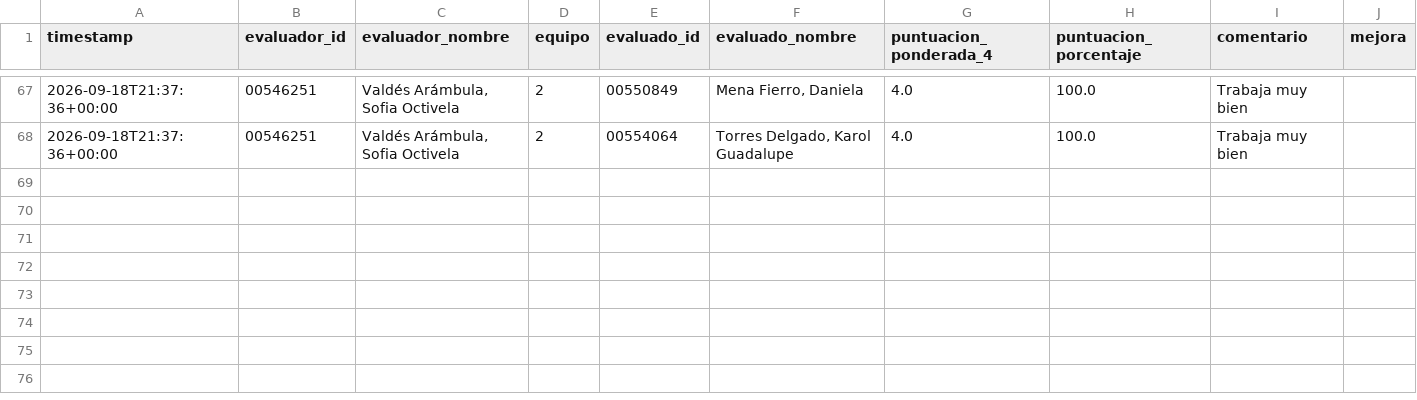
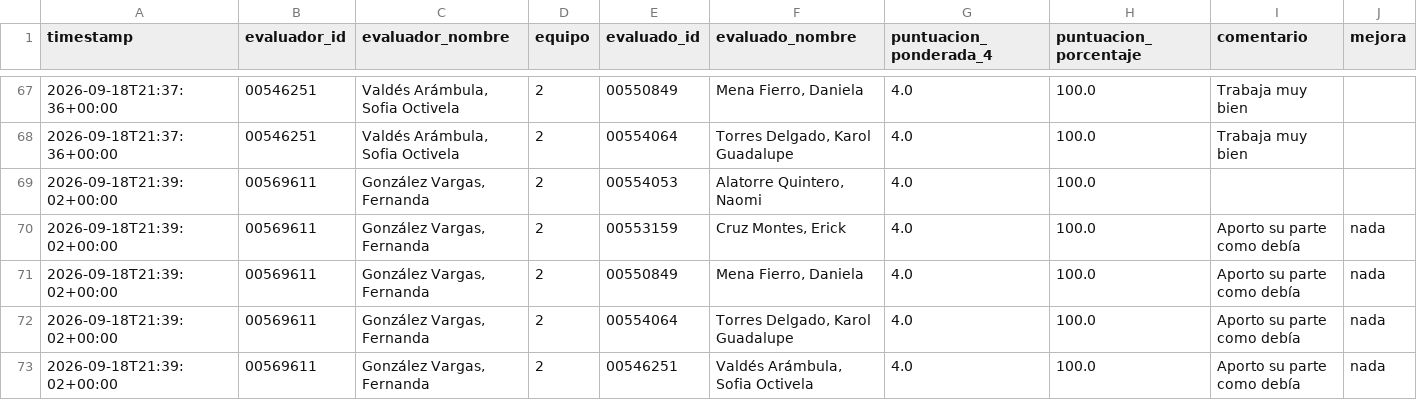
Before and after one commit to Alejandra-LozC/mision02, a CSV file: results_mision02.csv, drawn as a sheet; only a part is shown, gaps mark what is left out; rows hold the shown columns only; the diff names each change by its address in the sheet, - before the commit and + after, or states it on an @@ line.

Commit message:
Coevaluación Misión 02 - 2026-09-18 21:39:02

```diff
--- a/results_mision02.csv
+++ b/results_mision02.csv
+row 69: 2026-09-18T21:39:02+00:00 | 00569611 | González Vargas, Fernanda | 2 | 00554053 | Alatorre Quintero, Naomi | 4.0 | 100.0
+row 70: 2026-09-18T21:39:02+00:00 | 00569611 | González Vargas, Fernanda | 2 | 00553159 | Cruz Montes, Erick | 4.0 | 100.0 | Aporto su parte como debía | nada
+row 71: 2026-09-18T21:39:02+00:00 | 00569611 | González Vargas, Fernanda | 2 | 00550849 | Mena Fierro, Daniela | 4.0 | 100.0 | Aporto su parte como debía | nada
+row 72: 2026-09-18T21:39:02+00:00 | 00569611 | González Vargas, Fernanda | 2 | 00554064 | Torres Delgado, Karol Guadalupe | 4.0 | 100.0 | Aporto su parte como debía | nada
+row 73: 2026-09-18T21:39:02+00:00 | 00569611 | González Vargas, Fernanda | 2 | 00546251 | Valdés Arámbula, Sofia Octivela | 4.0 | 100.0 | Aporto su parte como debía | nada
```
